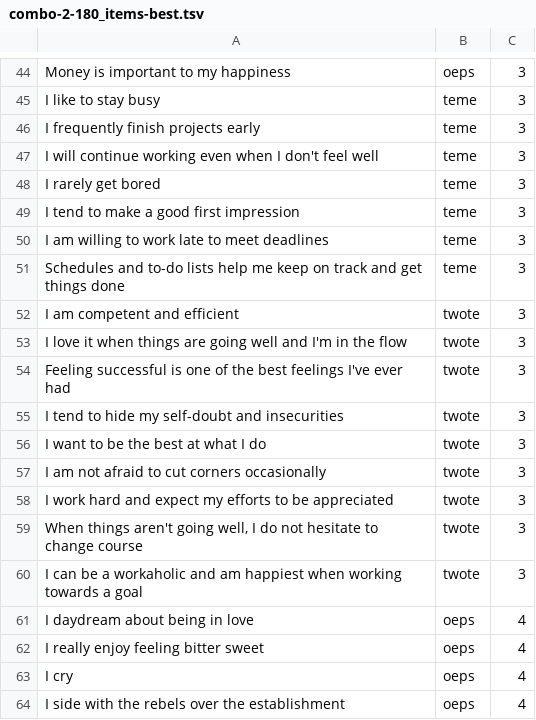
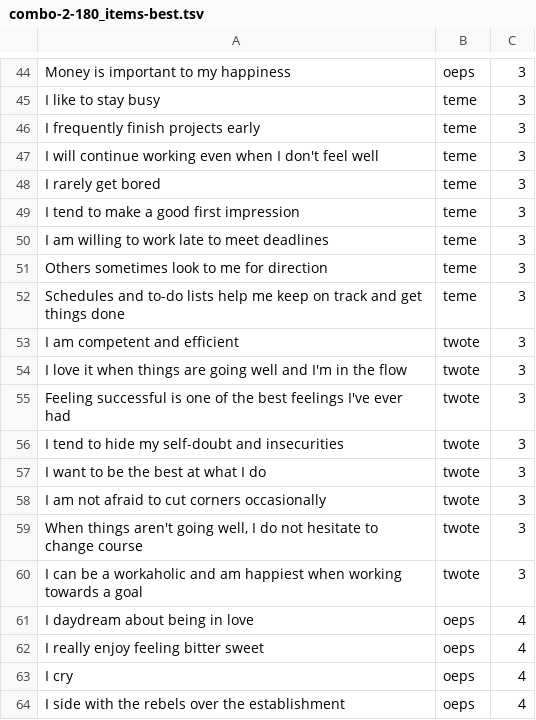
Before and after one commit to tomwhartung/enneagram, a TSV file: questionnaires/4-combo/work_area/combo-2-180_items-best.tsv, drawn as a sheet; only a part is shown, gaps mark what is left out.

Commit message:
Updated combo-2-180_items-best.tsv , replacing an extra twote item for type 3 with a teme item for type 3 that should not have been deleted.

```diff
--- a/questionnaires/4-combo/work_area/combo-2-180_items-best.tsv
+++ b/questionnaires/4-combo/work_area/combo-2-180_items-best.tsv
@@ -50,2 +50,3 @@ I tend to make a good first impression	teme	3
 I am willing to work late to meet deadlines	teme	3
+Others sometimes look to me for direction	teme	3
 Schedules and to-do lists help me keep on track and get things done	teme	3
@@ -57,3 +58,2 @@ I want to be the best at what I do	twote	3
 I am not afraid to cut corners occasionally	twote	3
-I work hard and expect my efforts to be appreciated	twote	3
 When things aren't going well, I do not hesitate to change course	twote	3
```
